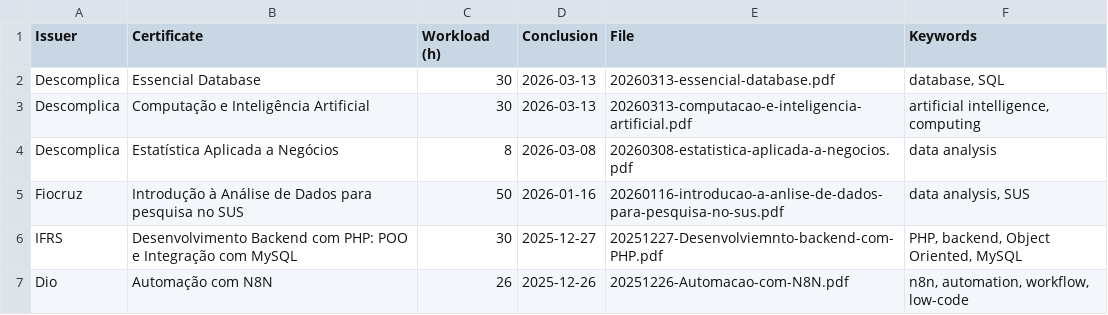
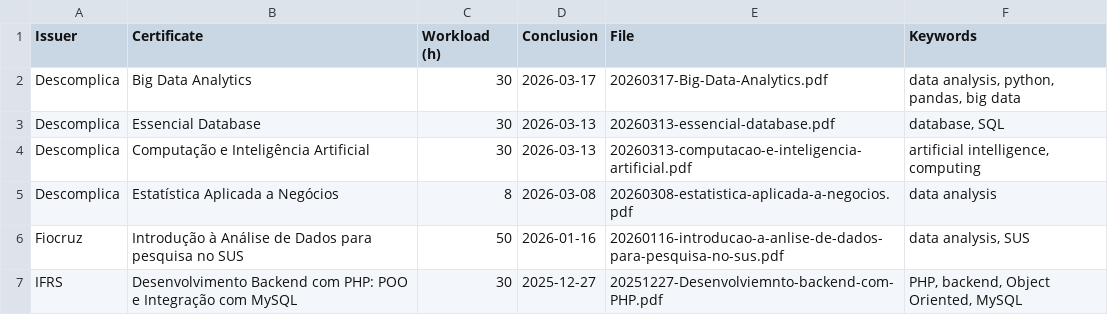
Before and after one commit to georgemaia/certificados-repo, a CSV file: files/certificados.csv, drawn as a sheet; only a part is shown; the shorter side is filled out with more unchanged rows.

Commit message:
big data analytics

```diff
--- a/files/certificados.csv
+++ b/files/certificados.csv
@@ -1,2 +1,3 @@
 Issuer,"Certificate",Workload (h),Conclusion,File,"Keywords"
+"Descomplica","Big Data Analytics",30,2026-03-17,20260317-Big-Data-Analytics.pdf,"data analysis, python, pandas, big data"
 "Descomplica","Essencial Database",30,2026-03-13,20260313-essencial-database.pdf,"database, SQL"
```
Also changed, not shown: 1 other file.
